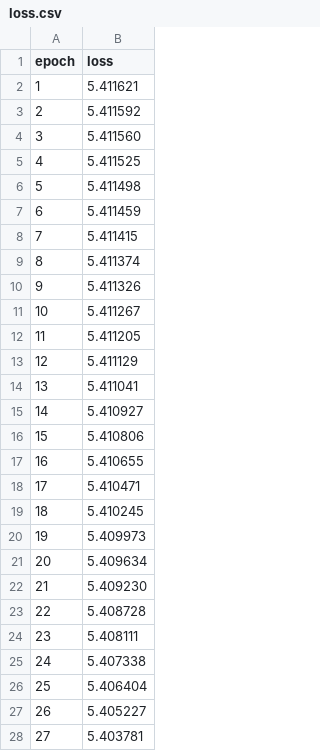
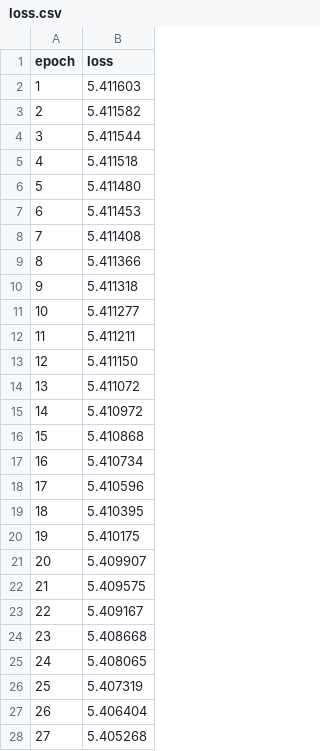
Before and after one commit to Wizard77-exe/Philia, a CSV file: loss.csv, drawn as a sheet; only a part is shown; the diff covers the shown part only.

```diff
--- a/loss.csv
+++ b/loss.csv
@@ -1,28 +1,28 @@
 epoch,loss
-1,5.411621
-2,5.411592
-3,5.411560
-4,5.411525
-5,5.411498
-6,5.411459
-7,5.411415
-8,5.411374
-9,5.411326
-10,5.411267
-11,5.411205
-12,5.411129
-13,5.411041
-14,5.410927
-15,5.410806
-16,5.410655
-17,5.410471
-18,5.410245
-19,5.409973
-20,5.409634
-21,5.409230
-22,5.408728
-23,5.408111
-24,5.407338
-25,5.406404
-26,5.405227
-27,5.403781
+1,5.411603
+2,5.411582
+3,5.411544
+4,5.411518
+5,5.411480
+6,5.411453
+7,5.411408
+8,5.411366
+9,5.411318
+10,5.411277
+11,5.411211
+12,5.411150
+13,5.411072
+14,5.410972
+15,5.410868
+16,5.410734
+17,5.410596
+18,5.410395
+19,5.410175
+20,5.409907
+21,5.409575
+22,5.409167
+23,5.408668
+24,5.408065
+25,5.407319
+26,5.406404
+27,5.405268
```
Also changed, not shown: 173 edited cells elsewhere in this file, 10 other files.
